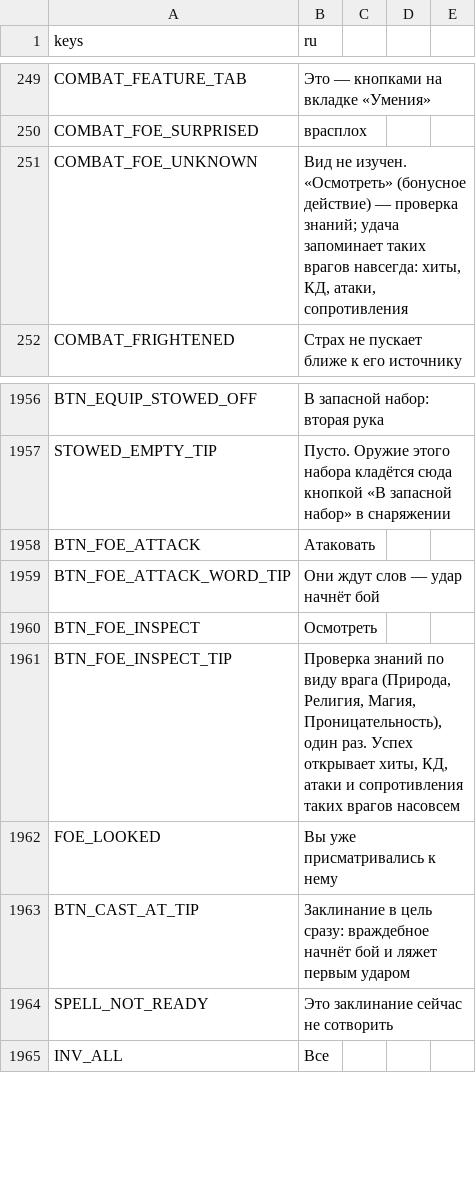
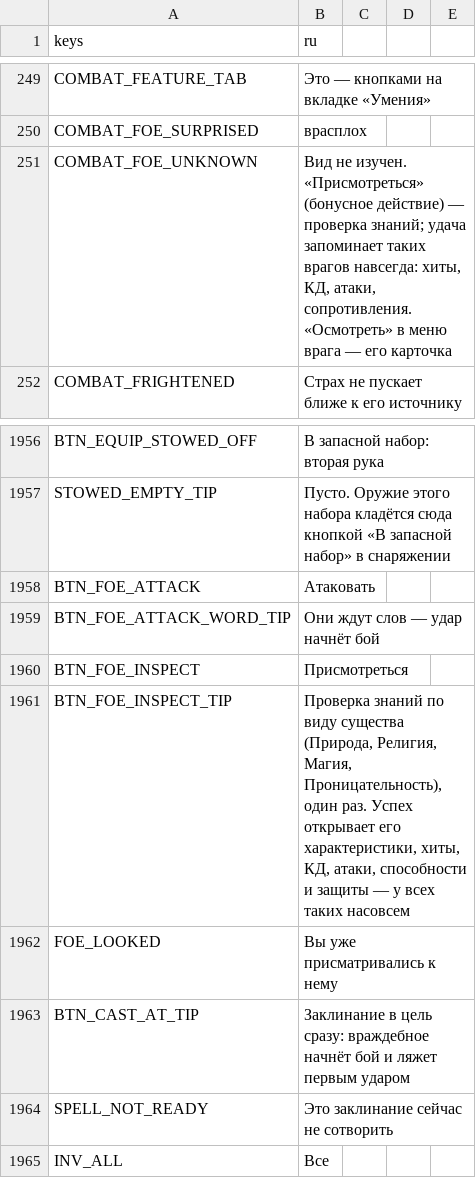
Before and after one commit to rapotekhin/dnd_llm, a CSV file: game/localization/strings.csv, drawn as a sheet; only a part is shown, gaps mark what is left out; the diff covers the shown part only.

```diff
--- a/game/localization/strings.csv
+++ b/game/localization/strings.csv
@@ -252,3 +252,3 @@ COMBAT_FEATURE_TAB,Это — кнопками на вкладке «Умени
 COMBAT_FOE_SURPRISED,врасплох
-COMBAT_FOE_UNKNOWN,"Вид не изучен. «Осмотреть» (бонусное действие) — проверка знаний; удача запоминает таких врагов навсегда: хиты, КД, атаки, сопротивления"
+COMBAT_FOE_UNKNOWN,"Вид не изучен. «Присмотреться» (бонусное действие) — проверка знаний; удача запоминает таких врагов навсегда: хиты, КД, атаки, сопротивления. «Осмотреть» в меню врага — его карточка"
 COMBAT_FRIGHTENED,Страх не пускает ближе к его источнику
@@ -1963,4 +1963,4 @@ BTN_FOE_ATTACK,Атаковать
 BTN_FOE_ATTACK_WORD_TIP,Они ждут слов — удар начнёт бой
-BTN_FOE_INSPECT,Осмотреть
-BTN_FOE_INSPECT_TIP,"Проверка знаний по виду врага (Природа, Религия, Магия, Проницательность), один раз. Успех открывает хиты, КД, атаки и сопротивления таких врагов насовсем"
+BTN_FOE_INSPECT,Присмотреться
+BTN_FOE_INSPECT_TIP,"Проверка знаний по виду существа (Природа, Религия, Магия, Проницательность), один раз. Успех открывает его характеристики, хиты, КД, атаки, способности и защиты — у всех таких насовсем"
 FOE_LOOKED,Вы уже присматривались к нему
```
Also changed, not shown: 49 added rows elsewhere in this file, 26 other files.
